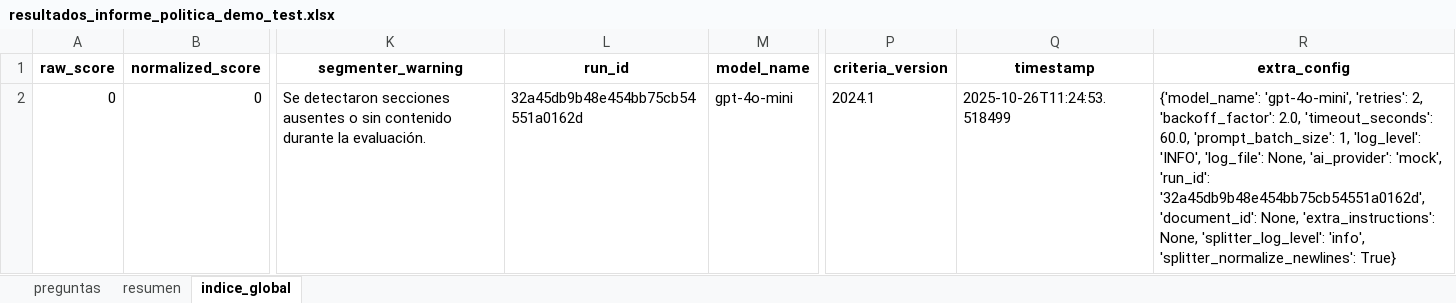
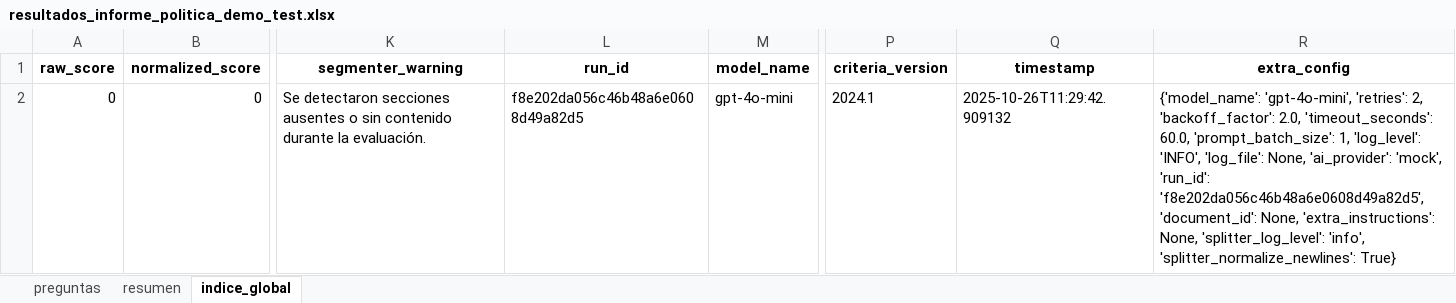
Before and after one commit to xcallallim/Evaluador_Informes, an Excel workbook: data/examples/resultados_informe_politica_demo_test.xlsx, sheet indice_global, drawn as a sheet; only a part is shown, gaps mark what is left out; values as stored, in another font and other column widths than the file's, no borders; the diff names each change by its address in the sheet, - before the commit and + after, or states it on an @@ line.

```diff
--- a/data/examples/resultados_informe_politica_demo_test.xlsx (sheet indice_global)
+++ b/data/examples/resultados_informe_politica_demo_test.xlsx (sheet indice_global)
-L2 (run_id): 32a45db9b48e454bb75cb54551a0162d
+L2 (run_id): f8e202da056c46b48a6e0608d49a82d5
-Q2 (timestamp): 2025-10-26T11:24:53.518499
+Q2 (timestamp): 2025-10-26T11:29:42.909132
-R2 (extra_config): …'mock', 'run_id': '32a45db9b48e454bb75cb54551a0162d', 'document_id': None,…
+R2 (extra_config): …'mock', 'run_id': 'f8e202da056c46b48a6e0608d49a82d5', 'document_id': None,…
```
Also changed, not shown: sheet preguntas, data/examples/resultados_informe_institucional_demo_test.xlsx, 5 other files.
